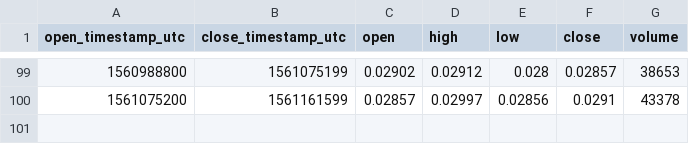
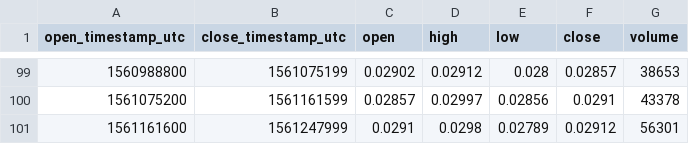
Before and after one commit to cryptobigbro/bitmex-ETHM19, a CSV file: bitmex-ETHM19-1d.csv, drawn as a sheet; only a part is shown, gaps mark what is left out; the diff names each change by its address in the sheet, - before the commit and + after, or states it on an @@ line.

```diff
--- a/bitmex-ETHM19-1d.csv
+++ b/bitmex-ETHM19-1d.csv
+row 101: 1561161600 | 1561247999 | 0.0291 | 0.0298 | 0.02789 | 0.02912 | 56301
```
Also changed, not shown: bitmex-ETHM19-1h.csv.
